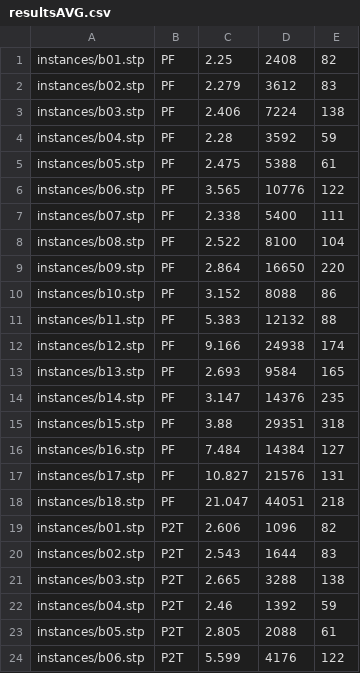
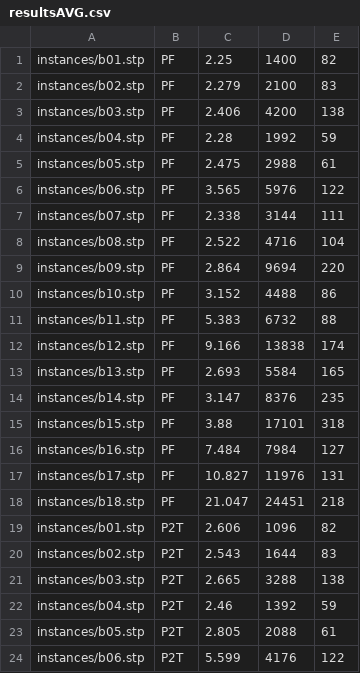
Before and after one commit to suknuk/INFO-F424-SteinerTreeProblem, a CSV file: results/resultsAVG.csv, drawn as a sheet; only a part is shown.

```diff
--- a/results/resultsAVG.csv
+++ b/results/resultsAVG.csv
@@ -1,19 +1,19 @@
-instances/b01.stp,PF,2.25,2408,82
-instances/b02.stp,PF,2.279,3612,83
-instances/b03.stp,PF,2.406,7224,138
-instances/b04.stp,PF,2.28,3592,59
-instances/b05.stp,PF,2.475,5388,61
-instances/b06.stp,PF,3.565,10776,122
-instances/b07.stp,PF,2.338,5400,111
-instances/b08.stp,PF,2.522,8100,104
-instances/b09.stp,PF,2.864,16650,220
-instances/b10.stp,PF,3.152,8088,86
-instances/b11.stp,PF,5.383,12132,88
-instances/b12.stp,PF,9.166,24938,174
-instances/b13.stp,PF,2.693,9584,165
-instances/b14.stp,PF,3.147,14376,235
-instances/b15.stp,PF,3.88,29351,318
-instances/b16.stp,PF,7.484,14384,127
-instances/b17.stp,PF,10.827,21576,131
-instances/b18.stp,PF,21.047,44051,218
+instances/b01.stp,PF,2.25,1400,82
+instances/b02.stp,PF,2.279,2100,83
+instances/b03.stp,PF,2.406,4200,138
+instances/b04.stp,PF,2.28,1992,59
+instances/b05.stp,PF,2.475,2988,61
+instances/b06.stp,PF,3.565,5976,122
+instances/b07.stp,PF,2.338,3144,111
+instances/b08.stp,PF,2.522,4716,104
+instances/b09.stp,PF,2.864,9694,220
+instances/b10.stp,PF,3.152,4488,86
+instances/b11.stp,PF,5.383,6732,88
+instances/b12.stp,PF,9.166,13838,174
+instances/b13.stp,PF,2.693,5584,165
+instances/b14.stp,PF,3.147,8376,235
+instances/b15.stp,PF,3.88,17101,318
+instances/b16.stp,PF,7.484,7984,127
+instances/b17.stp,PF,10.827,11976,131
+instances/b18.stp,PF,21.047,24451,218
 instances/b01.stp,P2T,2.606,1096,82
```
Also changed, not shown: 3 other files.
